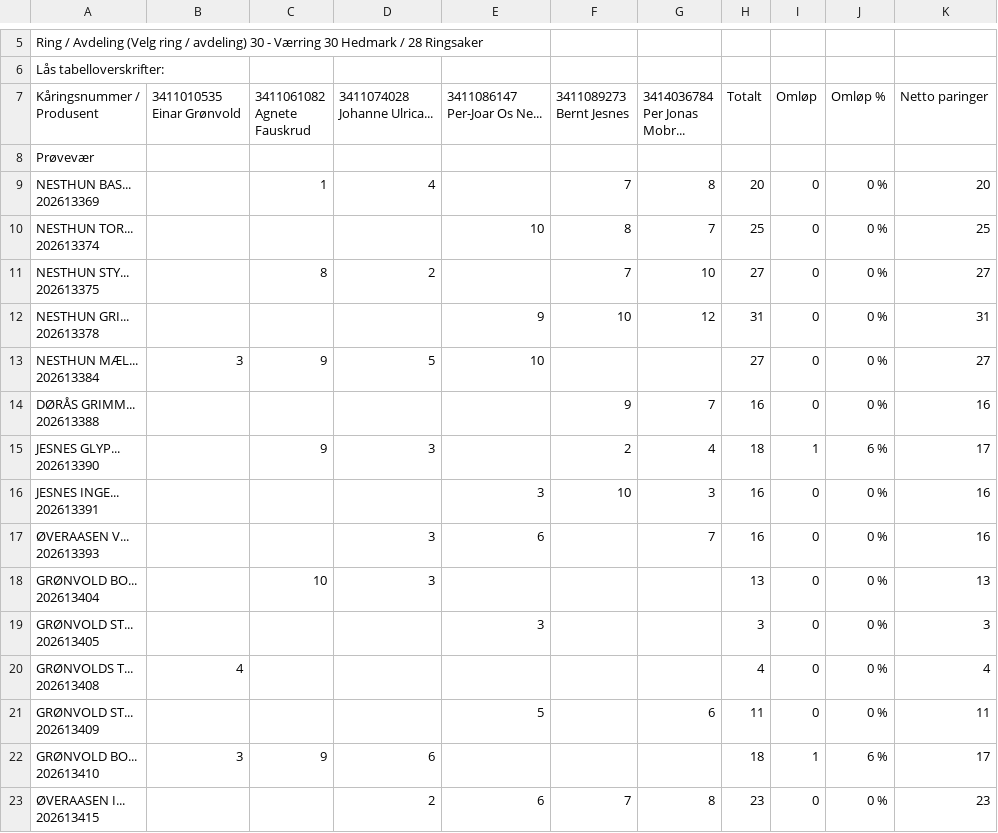
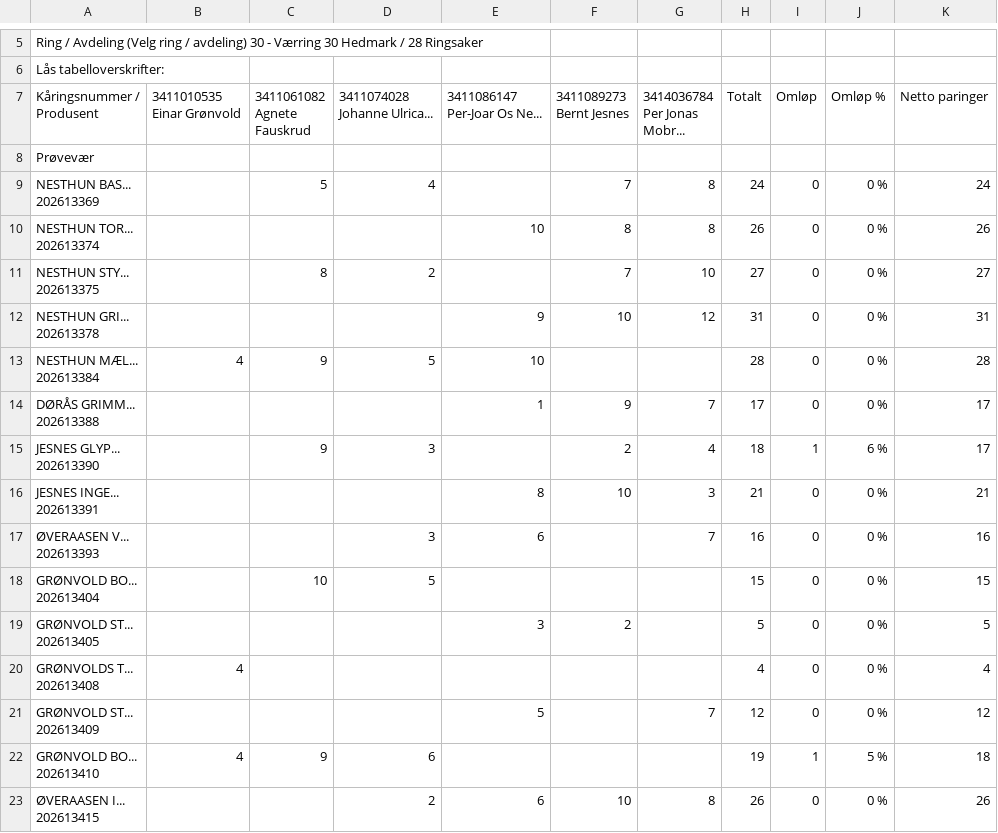
Before and after one commit to Ulla565/vaerring26, a CSV file: import.csv, drawn as a sheet; only a part is shown, gaps mark what is left out; the diff covers the shown part only.

Commit message:
Add files via upload

```diff
--- a/import.csv
+++ b/import.csv
@@ -14,6 +14,6 @@ Per Jonas Mobr...",Totalt,Omløp,Omløp %,Netto paringer
 Prøvevær,,,,,,,,,,
-"NESTHUN BAS...
-202613369",,1,4,,7,8,20,0,0 %,20
-"NESTHUN TOR...
-202613374",,,,10,8,7,25,0,0 %,25
+"NESTHUN BAS...
+202613369",,5,4,,7,8,24,0,0 %,24
+"NESTHUN TOR...
+202613374",,,,10,8,8,26,0,0 %,26
 "NESTHUN STY...
@@ -22,23 +22,23 @@ Prøvevær,,,,,,,,,,
 202613378",,,,9,10,12,31,0,0 %,31
-"NESTHUN MÆL...
-202613384",3,9,5,10,,,27,0,0 %,27
-"DØRÅS GRIMM...
-202613388",,,,,9,7,16,0,0 %,16
+"NESTHUN MÆL...
+202613384",4,9,5,10,,,28,0,0 %,28
+"DØRÅS GRIMM...
+202613388",,,,1,9,7,17,0,0 %,17
 "JESNES GLYP...
 202613390",,9,3,,2,4,18,1,6 %,17
-"JESNES INGE...
-202613391",,,,3,10,3,16,0,0 %,16
+"JESNES INGE...
+202613391",,,,8,10,3,21,0,0 %,21
 "ØVERAASEN V...
 202613393",,,3,6,,7,16,0,0 %,16
-"GRØNVOLD BO...
-202613404",,10,3,,,,13,0,0 %,13
-"GRØNVOLD ST...
-202613405",,,,3,,,3,0,0 %,3
+"GRØNVOLD BO...
+202613404",,10,5,,,,15,0,0 %,15
+"GRØNVOLD ST...
+202613405",,,,3,2,,5,0,0 %,5
 "GRØNVOLDS T...
 202613408",4,,,,,,4,0,0 %,4
-"GRØNVOLD ST...
-202613409",,,,5,,6,11,0,0 %,11
-"GRØNVOLD BO...
-202613410",3,9,6,,,,18,1,6 %,17
-"ØVERAASEN I...
-202613415",,,2,6,7,8,23,0,0 %,23
+"GRØNVOLD ST...
+202613409",,,,5,,7,12,0,0 %,12
+"GRØNVOLD BO...
+202613410",4,9,6,,,,19,1,5 %,18
+"ØVERAASEN I...
+202613415",,,2,6,10,8,26,0,0 %,26
```
Also changed, not shown: 2 added rows and 62 edited cells elsewhere in this file.
